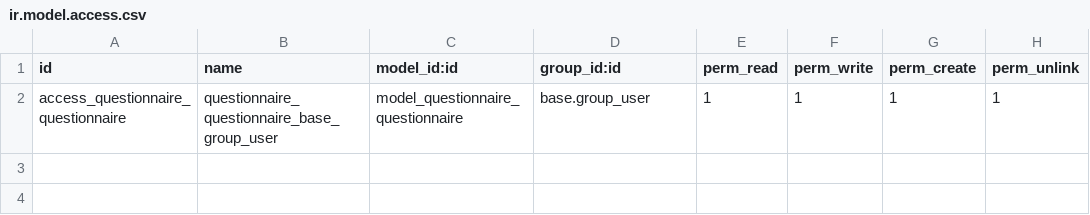
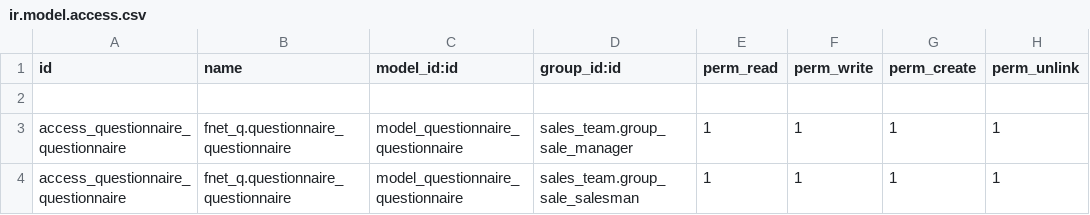
Before and after one commit to ramajayamc/futurenet, a CSV file: fnet_q/security/ir.model.access.csv, drawn as a sheet.

```diff
--- a/fnet_q/security/ir.model.access.csv
+++ b/fnet_q/security/ir.model.access.csv
@@ -1,2 +1,4 @@
 id,name,model_id:id,group_id:id,perm_read,perm_write,perm_create,perm_unlink
-access_questionnaire_questionnaire,questionnaire_questionnaire_base_group_user,model_questionnaire_questionnaire,base.group_user,1,1,1,1
+
+access_questionnaire_questionnaire,fnet_q.questionnaire_questionnaire,model_questionnaire_questionnaire,sales_team.group_sale_manager,1,1,1,1
+access_questionnaire_questionnaire,fnet_q.questionnaire_questionnaire,model_questionnaire_questionnaire,sales_team.group_sale_salesman,1,1,1,1
```
Also changed, not shown: fnet_fnf/security/ir.model.access.csv, fnet_funnel/security/ir.model.access.csv, 48 other files.
